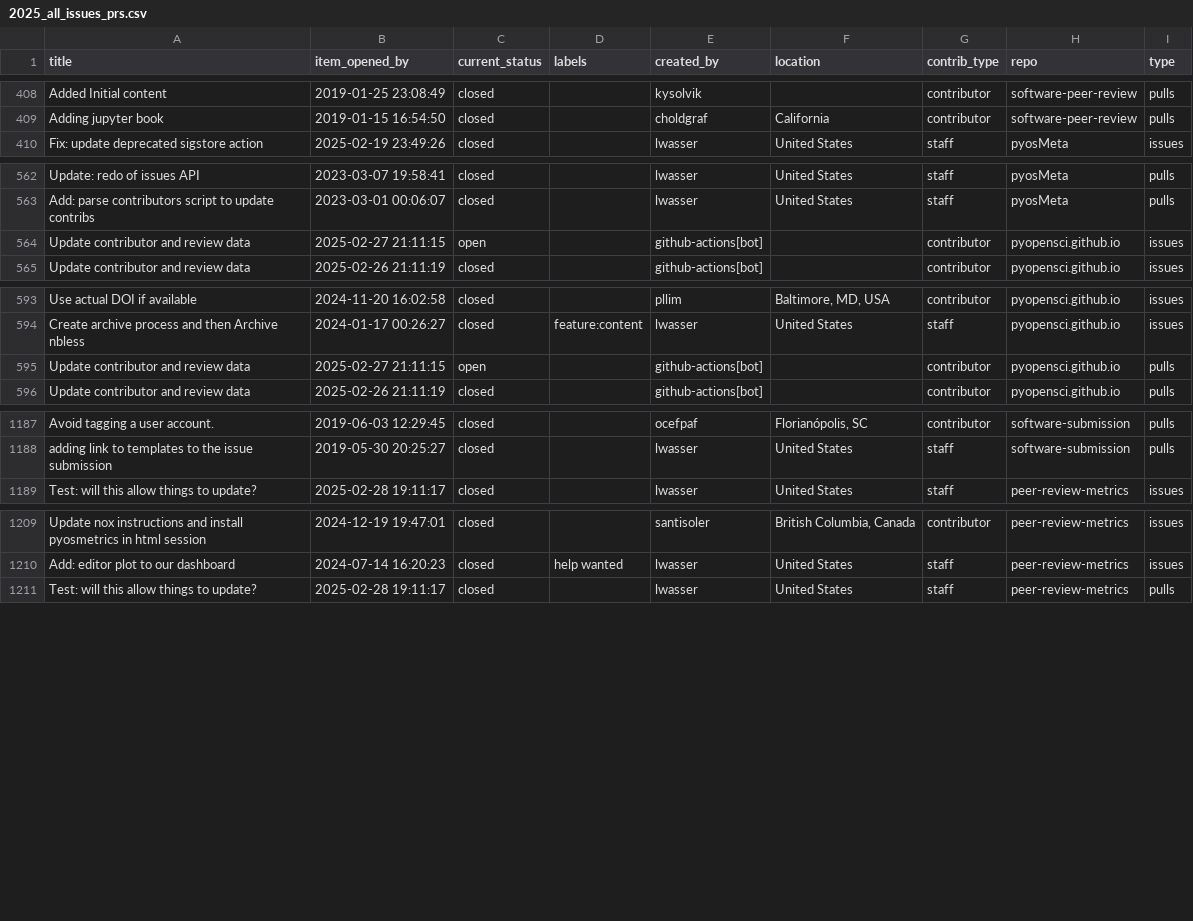
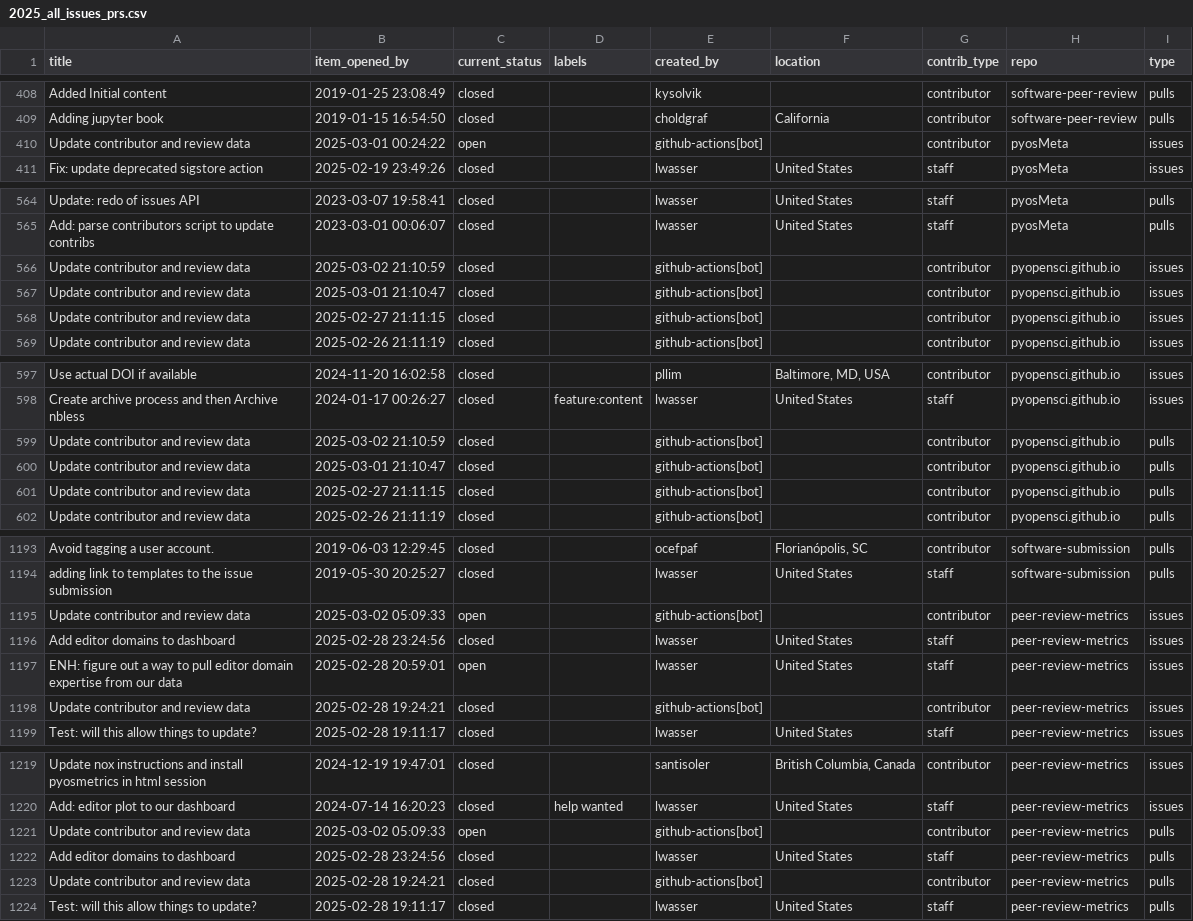
Before and after one commit to pyOpenSci/peer-review-metrics, a CSV file: _data/2025_all_issues_prs.csv, drawn as a sheet; only a part is shown, gaps mark what is left out; the diff covers the shown part only.

Commit message:
Update: issue, pr and contrib metadata file for current year

```diff
--- a/_data/2025_all_issues_prs.csv
+++ b/_data/2025_all_issues_prs.csv
@@ -409,2 +409,3 @@ Added Initial content,2019-01-25 23:08:49,closed,,kysolvik,,contributor,software
 Adding jupyter book,2019-01-15 16:54:50,closed,,choldgraf,California,contributor,software-peer-review,pulls
+Update contributor and review data,2025-03-01 00:24:22,open,,github-actions[bot],,contributor,pyosMeta,issues
 Fix: update deprecated sigstore action,2025-02-19 23:49:26,closed,,lwasser,United States,staff,pyosMeta,issues
@@ -563,3 +565,5 @@ Update: redo of issues API,2023-03-07 19:58:41,closed,,lwasser,United States,sta
 Add: parse contributors script to update contribs,2023-03-01 00:06:07,closed,,lwasser,United States,staff,pyosMeta,pulls
-Update contributor and review data,2025-02-27 21:11:15,open,,github-actions[bot],,contributor,pyopensci.github.io,issues
+Update contributor and review data,2025-03-02 21:10:59,closed,,github-actions[bot],,contributor,pyopensci.github.io,issues
+Update contributor and review data,2025-03-01 21:10:47,closed,,github-actions[bot],,contributor,pyopensci.github.io,issues
+Update contributor and review data,2025-02-27 21:11:15,closed,,github-actions[bot],,contributor,pyopensci.github.io,issues
 Update contributor and review data,2025-02-26 21:11:19,closed,,github-actions[bot],,contributor,pyopensci.github.io,issues
@@ -594,3 +598,5 @@ Use actual DOI if available,2024-11-20 16:02:58,closed,,pllim,"Baltimore, MD, US
 Create archive process and then Archive nbless,2024-01-17 00:26:27,closed,feature:content,lwasser,United States,staff,pyopensci.github.io,issues
-Update contributor and review data,2025-02-27 21:11:15,open,,github-actions[bot],,contributor,pyopensci.github.io,pulls
+Update contributor and review data,2025-03-02 21:10:59,closed,,github-actions[bot],,contributor,pyopensci.github.io,pulls
+Update contributor and review data,2025-03-01 21:10:47,closed,,github-actions[bot],,contributor,pyopensci.github.io,pulls
+Update contributor and review data,2025-02-27 21:11:15,closed,,github-actions[bot],,contributor,pyopensci.github.io,pulls
 Update contributor and review data,2025-02-26 21:11:19,closed,,github-actions[bot],,contributor,pyopensci.github.io,pulls
@@ -1188,2 +1194,6 @@ Avoid tagging a user account.,2019-06-03 12:29:45,closed,,ocefpaf,"Florianópoli
 adding link to templates to the issue submission,2019-05-30 20:25:27,closed,,lwasser,United States,staff,software-submission,pulls
+Update contributor and review data,2025-03-02 05:09:33,open,,github-actions[bot],,contributor,peer-review-metrics,issues
+Add editor domains to dashboard,2025-02-28 23:24:56,closed,,lwasser,United States,staff,peer-review-metrics,issues
+ENH: figure out a way to pull editor domain expertise from our data,2025-02-28 20:59:01,open,,lwasser,United States,staff,peer-review-metrics,issues
+Update contributor and review data,2025-02-28 19:24:21,closed,,github-actions[bot],,contributor,peer-review-metrics,issues
 Test: will this allow things to update?  ,2025-02-28 19:11:17,closed,,lwasser,United States,staff,peer-review-metrics,issues
@@ -1210,2 +1220,5 @@ Update nox instructions and install pyosmetrics in html session,2024-12-19 19:47
 Add: editor plot to our dashboard,2024-07-14 16:20:23,closed,help wanted,lwasser,United States,staff,peer-review-metrics,issues
+Update contributor and review data,2025-03-02 05:09:33,open,,github-actions[bot],,contributor,peer-review-metrics,pulls
+Add editor domains to dashboard,2025-02-28 23:24:56,closed,,lwasser,United States,staff,peer-review-metrics,pulls
+Update contributor and review data,2025-02-28 19:24:21,closed,,github-actions[bot],,contributor,peer-review-metrics,pulls
 Test: will this allow things to update?  ,2025-02-28 19:11:17,closed,,lwasser,United States,staff,peer-review-metrics,pulls
```
Also changed, not shown: 1 added row and 1 edited cell elsewhere in this file, _data/review_contribs.csv, _data/review_submissions.csv.
